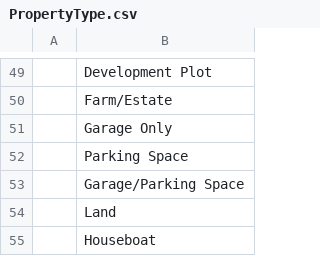
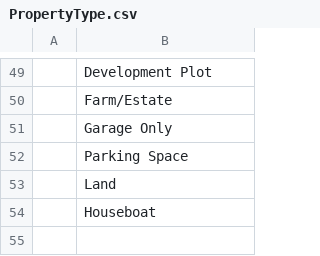
Before and after one commit to rmaziarka/MediatR.Examples, a CSV file: src/KnightFrank.Antares.Database/Scripts/Data/Configuration/PropertyType.csv, drawn as a sheet; only a part is shown, gaps mark what is left out; the diff names each change by its address in the sheet, - before the commit and + after, or states it on an @@ line.

```diff
--- a/src/KnightFrank.Antares.Database/Scripts/Data/Configuration/PropertyType.csv
+++ b/src/KnightFrank.Antares.Database/Scripts/Data/Configuration/PropertyType.csv
-row 53:  | Garage/Parking Space
```
Also changed, not shown: src/KnightFrank.Antares.Database/Scripts/Data/Configuration/activityTypedefinition.csv, src/KnightFrank.Antares.Database/Scripts/Data/Configuration/propertytypelocalised.csv.
